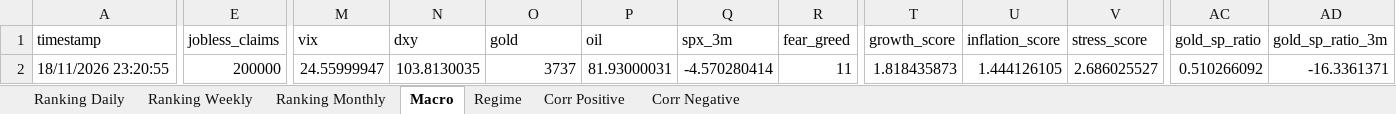
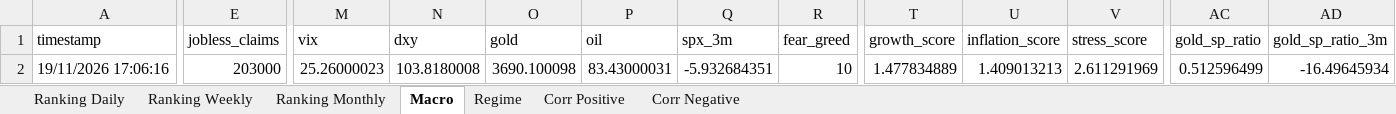
Before and after one commit to giapal96-star/jennifer-trading-dashbord, an Excel workbook: docs/sarada_dati.xlsx, sheet Macro, drawn as a sheet; only a part is shown, gaps mark what is left out; values as stored, in another font and other column widths than the file's, no borders; the diff covers the shown part only; the diff names each change by its address in the sheet, - before the commit and + after, or states it on an @@ line.

```diff
--- a/docs/sarada_dati.xlsx (sheet Macro)
+++ b/docs/sarada_dati.xlsx (sheet Macro)
-A2 (timestamp): 18/11/2026 23:20:55
+A2 (timestamp): 19/11/2026 17:06:16
-E2 (jobless_claims): 200000
+E2 (jobless_claims): 203000
-M2 (vix): 24.55999947
+M2 (vix): 25.26000023
-N2 (dxy): 103.8130035
+N2 (dxy): 103.8180008
-O2 (gold): 3737
+O2 (gold): 3690.100098
-P2 (oil): 81.93000031
+P2 (oil): 83.43000031
-Q2 (spx_3m): -4.570280414
+Q2 (spx_3m): -5.932684351
-R2 (fear_greed): 11
+R2 (fear_greed): 10
-T2 (growth_score): 1.818435873
+T2 (growth_score): 1.477834889
-U2 (inflation_score): 1.444126105
+U2 (inflation_score): 1.409013213
-V2 (stress_score): 2.686025527
+V2 (stress_score): 2.611291969
-AC2 (gold_sp_ratio): 0.510266092
+AC2 (gold_sp_ratio): 0.512596499
-AD2 (gold_sp_ratio_3m): -16.3361371
+AD2 (gold_sp_ratio_3m): -16.49645934
```
Also changed, not shown: 2 edited cells elsewhere in this sheet, sheet Ranking Weekly, sheet Ranking Daily, sheet Ranking Monthly, sheet Corr Negative, sheet Corr Positive, sheet Regime, 2 other files.
